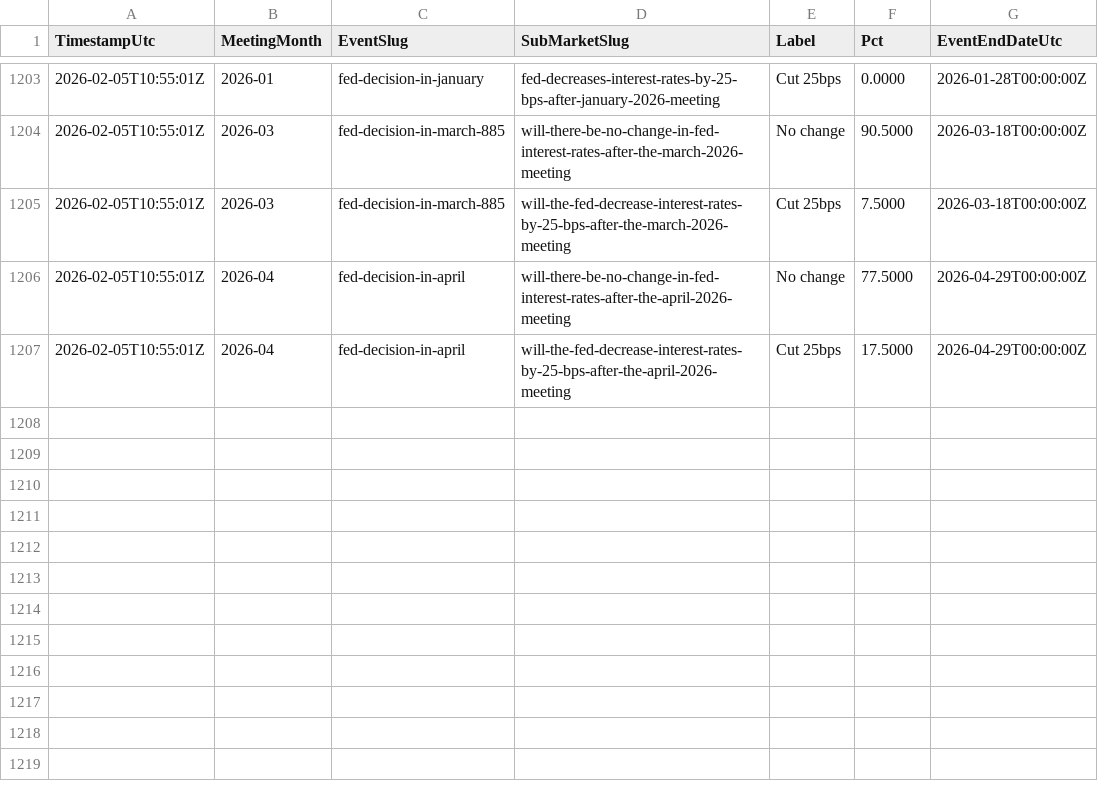
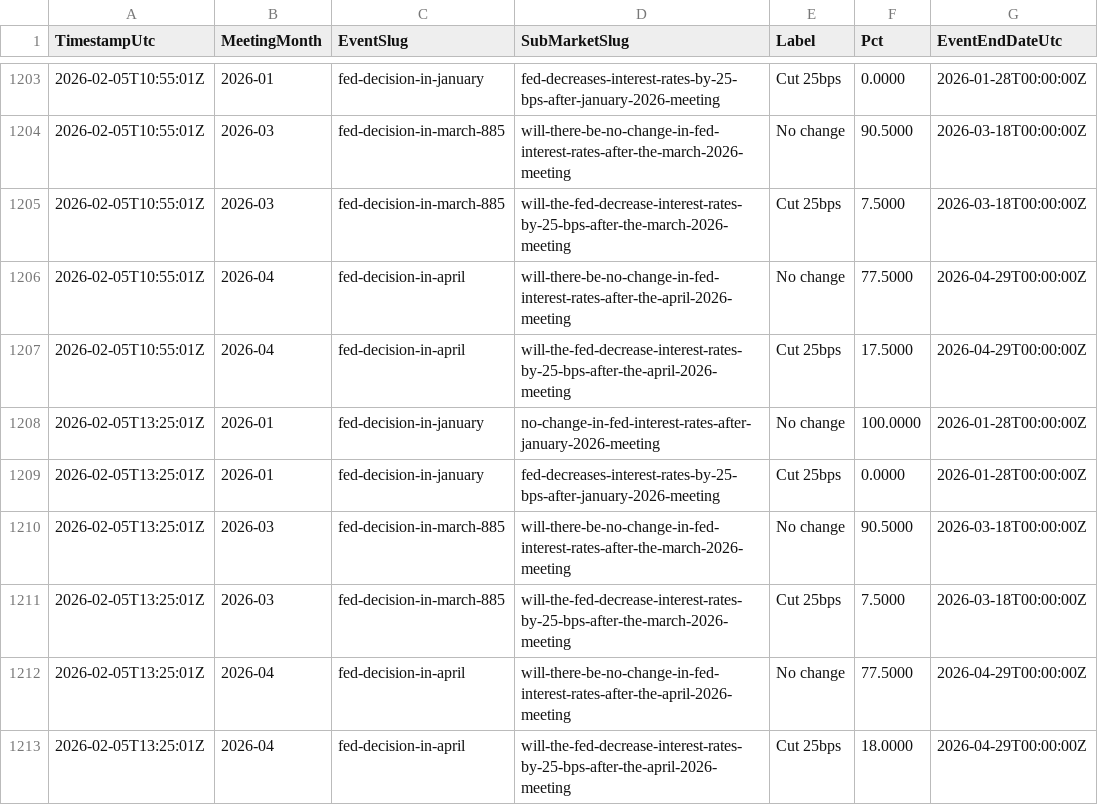
Before and after one commit to QaSH-data/econ-data, a CSV file: data/polymarket/fed_odds_latest.csv, drawn as a sheet; only a part is shown, gaps mark what is left out; the diff names each change by its address in the sheet, - before the commit and + after, or states it on an @@ line.

```diff
--- a/data/polymarket/fed_odds_latest.csv
+++ b/data/polymarket/fed_odds_latest.csv
+row 1208: 2026-02-05T13:25:01Z | 2026-01 | fed-decision-in-january | no-change-in-fed-interest-rates-after-january-2026-meeting | No change | 100.0000 | 2026-01-28T00:00:00Z
+row 1209: 2026-02-05T13:25:01Z | 2026-01 | fed-decision-in-january | fed-decreases-interest-rates-by-25-bps-after-january-2026-meeting | Cut 25bps | 0.0000 | 2026-01-28T00:00:00Z
+row 1210: 2026-02-05T13:25:01Z | 2026-03 | fed-decision-in-march-885 | will-there-be-no-change-in-fed-interest-rates-after-the-march-2026-meeting | No change | 90.5000 | 2026-03-18T00:00:00Z
+row 1211: 2026-02-05T13:25:01Z | 2026-03 | fed-decision-in-march-885 | will-the-fed-decrease-interest-rates-by-25-bps-after-the-march-2026-meeting | Cut 25bps | 7.5000 | 2026-03-18T00:00:00Z
+row 1212: 2026-02-05T13:25:01Z | 2026-04 | fed-decision-in-april | will-there-be-no-change-in-fed-interest-rates-after-the-april-2026-meeting | No change | 77.5000 | 2026-04-29T00:00:00Z
+row 1213: 2026-02-05T13:25:01Z | 2026-04 | fed-decision-in-april | will-the-fed-decrease-interest-rates-by-25-bps-after-the-april-2026-meeting | Cut 25bps | 18.0000 | 2026-04-29T00:00:00Z
```
Also changed, not shown: data/news/rss/rss_last_24h.csv, 1 other file.
